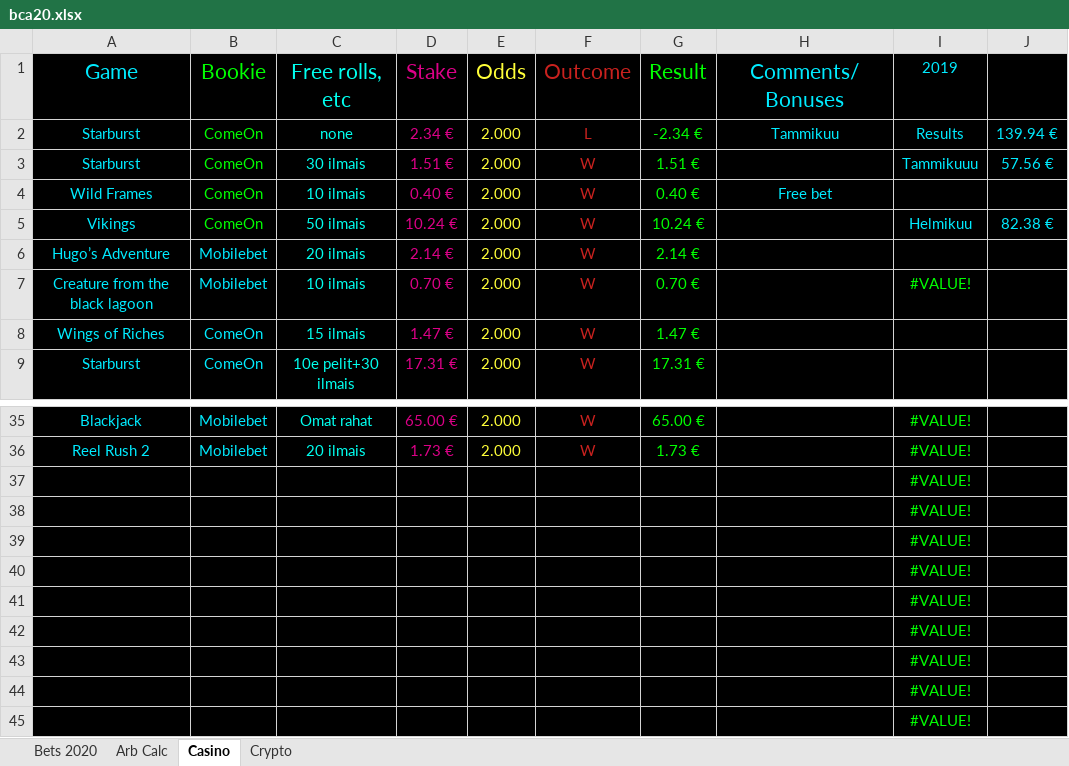
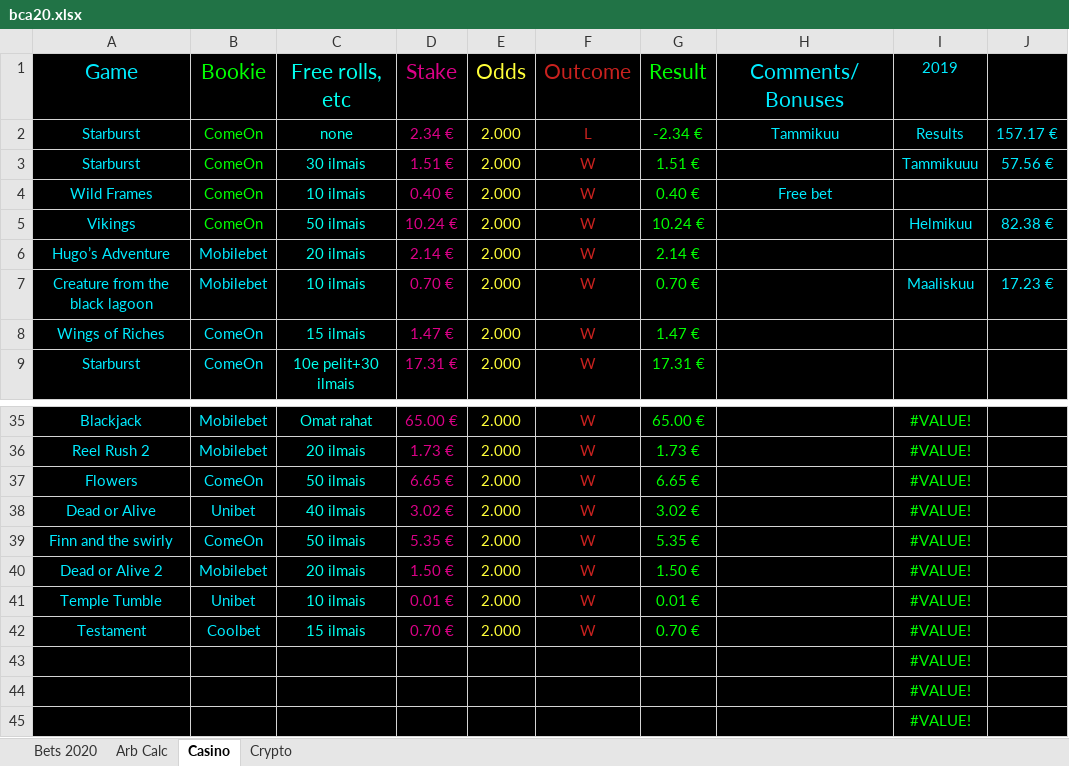
Before and after one commit to Dexcel93/betsit20, an Excel workbook: bca20.xlsx, sheet Casino, drawn as a sheet; only a part is shown, gaps mark what is left out; values as stored, in another font and other column widths than the file's, no borders; conditional formats not drawn; removed rows and columns are numbered as before the commit, all else as after; the diff names each change by its address in the sheet, - before the commit and + after, or states it on an @@ line.

```diff
--- a/bca20.xlsx (sheet Casino)
+++ b/bca20.xlsx (sheet Casino)
-J2: 139.94 €
+J2: 157.17 €
-I7 (2019): #VALUE!
+I7 (2019): Maaliskuu
-I7 text colour: #00FF00
+I7 text colour: #00EBFF
-J7: (empty)
+J7: 17.23 €
-row 37:  |  |  |  |  |  |  |  | #VALUE!
-row 38:  |  |  |  |  |  |  |  | #VALUE!
-row 39:  |  |  |  |  |  |  |  | #VALUE!
-row 40:  |  |  |  |  |  |  |  | #VALUE!
-row 41:  |  |  |  |  |  |  |  | #VALUE!
-row 42:  |  |  |  |  |  |  |  | #VALUE!
+row 37: Flowers | ComeOn | 50 ilmais | 6.65 € | 2.000 | W | 6.65 € |  | #VALUE!
+row 38: Dead or Alive | Unibet | 40 ilmais | 3.02 € | 2.000 | W | 3.02 € |  | #VALUE!
+row 39: Finn and the swirly | ComeOn | 50 ilmais | 5.35 € | 2.000 | W | 5.35 € |  | #VALUE!
+row 40: Dead or Alive 2 | Mobilebet | 20 ilmais | 1.50 € | 2.000 | W | 1.50 € |  | #VALUE!
+row 41: Temple Tumble | Unibet | 10 ilmais | 0.01 € | 2.000 | W | 0.01 € |  | #VALUE!
+row 42: Testament | Coolbet | 15 ilmais | 0.70 € | 2.000 | W | 0.70 € |  | #VALUE!
```
Also changed, not shown: sheet Bets 2020, sheet Crypto, sheet Arb Calc, 1 other file.
